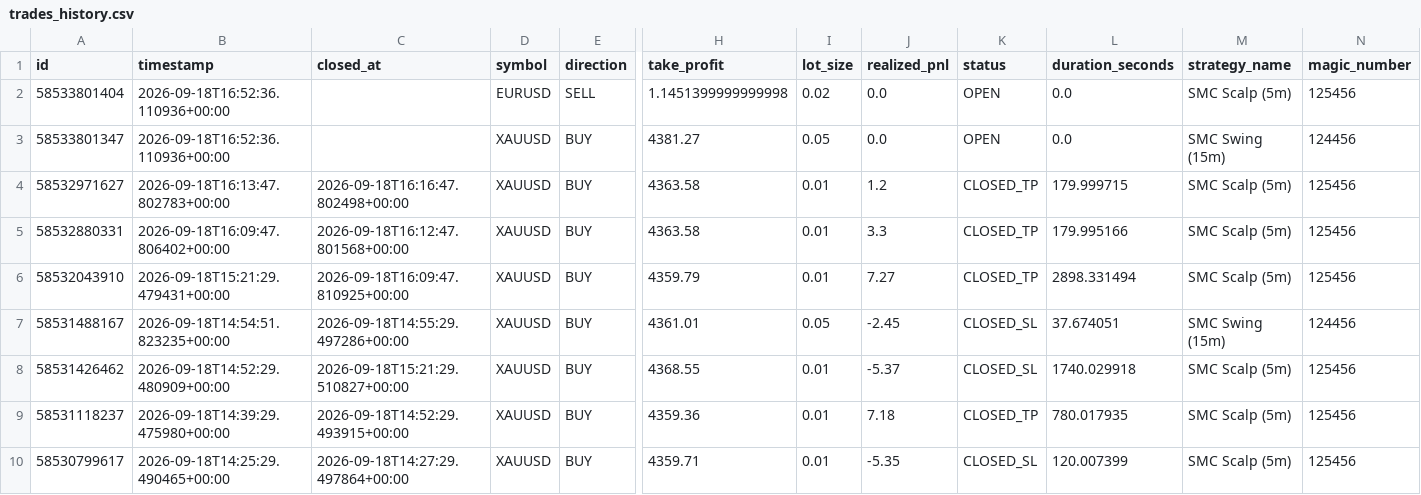
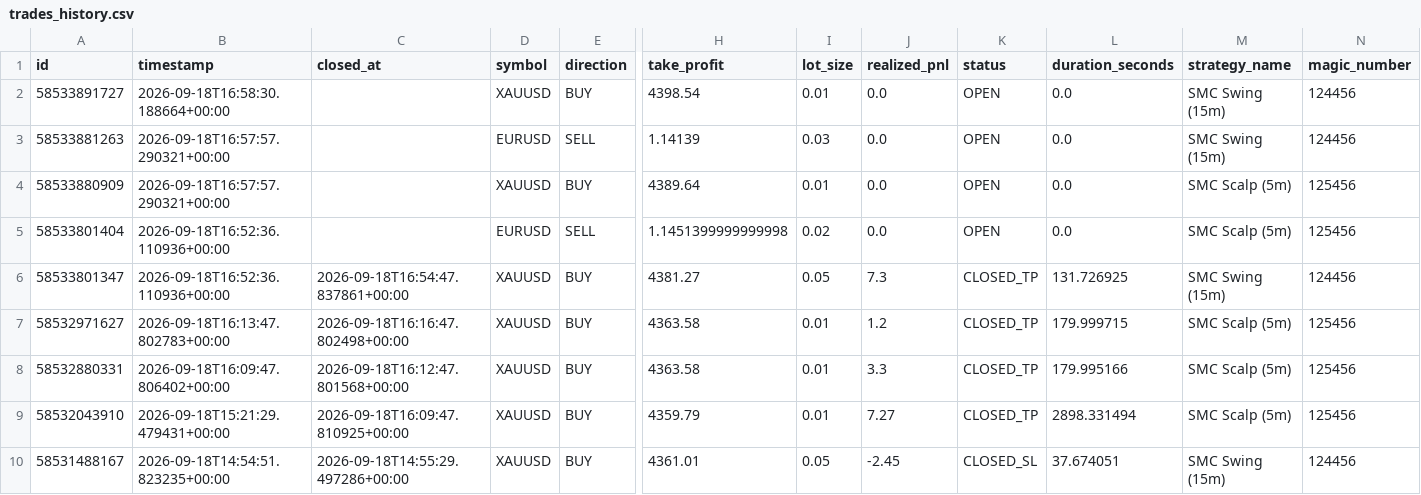
Before and after one commit to anikdey72196-ops/ALGO, a CSV file: trades_history.csv, drawn as a sheet; only a part is shown, gaps mark what is left out; the shorter side is filled out with more unchanged rows; addresses are those after the commit; rows hold the shown columns only; the diff names each change by its address in the sheet, - before the commit and + after, or states it on an @@ line.

```diff
--- a/trades_history.csv
+++ b/trades_history.csv
+row 2: 58533891727 | 2026-09-18T16:58:30.188664+00:00 |  | XAUUSD | BUY | 4398.54 | 0.01 | 0.0 | OPEN | 0.0 | SMC Swing (15m) | 124456
+row 3: 58533881263 | 2026-09-18T16:57:57.290321+00:00 |  | EURUSD | SELL | 1.14139 | 0.03 | 0.0 | OPEN | 0.0 | SMC Swing (15m) | 124456
+row 4: 58533880909 | 2026-09-18T16:57:57.290321+00:00 |  | XAUUSD | BUY | 4389.64 | 0.01 | 0.0 | OPEN | 0.0 | SMC Scalp (5m) | 125456
-C6 (closed_at): (empty)
+C6 (closed_at): 2026-09-18T16:54:47.837861+00:00
-J6 (realized_pnl): 0.0
+J6 (realized_pnl): 7.3
-K6 (status): OPEN
+K6 (status): CLOSED_TP
-L6 (duration_seconds): 0.0
+L6 (duration_seconds): 131.726925
```
Also changed, not shown: sessions_history.csv, 1 other file.
